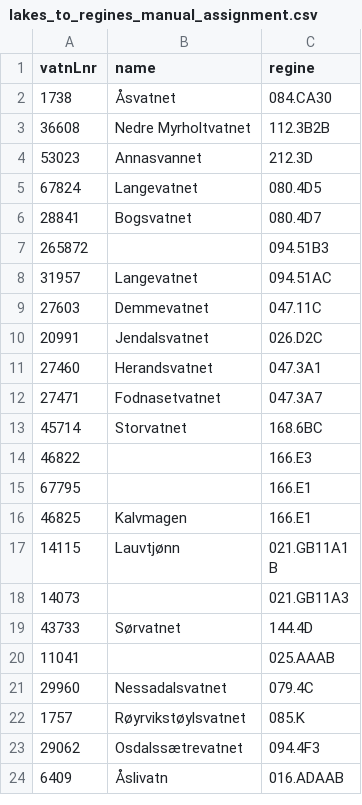
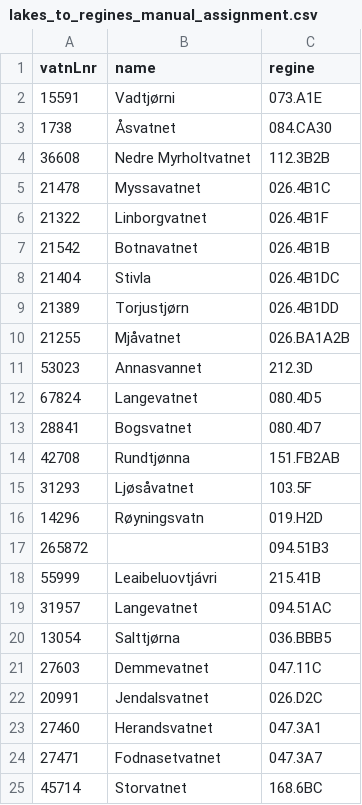
Before and after one commit to NIVANorge/teotil3, a CSV file: data/lakes_to_regines_manual_assignment.csv, drawn as a sheet; only a part is shown; the shorter side is filled out with more unchanged rows; the diff covers the shown part only.

```diff
--- a/data/lakes_to_regines_manual_assignment.csv
+++ b/data/lakes_to_regines_manual_assignment.csv
@@ -1,4 +1,11 @@
 vatnLnr,name,regine
+15591,Vadtjørni,073.A1E
 1738,Åsvatnet,084.CA30
 36608,Nedre Myrholtvatnet,112.3B2B
+21478,Myssavatnet,026.4B1C
+21322,Linborgvatnet,026.4B1F
+21542,Botnavatnet,026.4B1B
+21404,Stivla,026.4B1DC
+21389,Torjustjørn,026.4B1DD
+21255,Mjåvatnet,026.BA1A2B
 53023,Annasvannet,212.3D
@@ -6,4 +13,9 @@ vatnLnr,name,regine
 28841,Bogsvatnet,080.4D7
+42708,Rundtjønna,151.FB2AB
+31293,Ljøsåvatnet,103.5F
+14296,Røyningsvatn,019.H2D
 265872,,094.51B3
+55999,Leaibeluovtjávri,215.41B
 31957,Langevatnet,094.51AC
+13054,Salttjørna,036.BBB5
 27603,Demmevatnet,047.11C
```
Also changed, not shown: 14 added rows elsewhere in this file, 16 other files.
